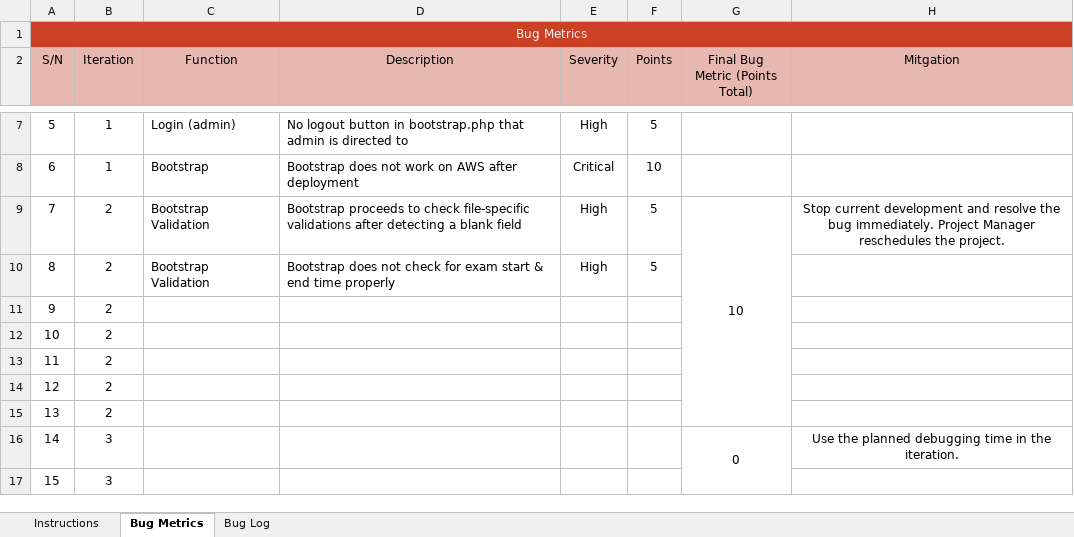
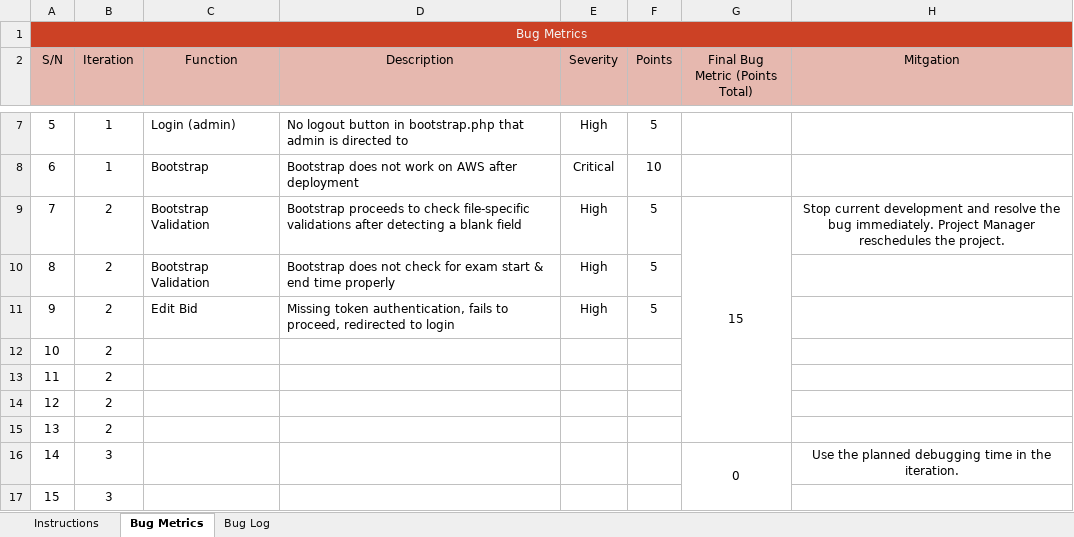
Before and after one commit to lifuhuang97/course-bidding-system, an Excel workbook: metrics/bm.xlsx, sheet Bug Metrics, drawn as a sheet; only a part is shown, gaps mark what is left out; values as stored, in another font and other column widths than the file's, no borders; conditional formats not drawn; the diff names each change by its address in the sheet, - before the commit and + after, or states it on an @@ line.

```diff
--- a/metrics/bm.xlsx (sheet Bug Metrics)
+++ b/metrics/bm.xlsx (sheet Bug Metrics)
-G9 (Final Bug Metric (Points Total)): 10
+G9 (Final Bug Metric (Points Total)): 15
-C11 (Function): (empty)
+C11 (Function): Edit Bid
-D11 (Description): (empty)
+D11 (Description): Missing token authentication, fails to proceed, redirected to login
-E11 (Severity): (empty)
+E11 (Severity): High
-F11 (Points): (empty)
+F11 (Points): 5
```
Also changed, not shown: sheet Bug Log.
